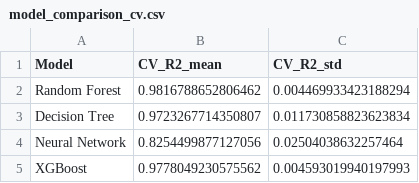
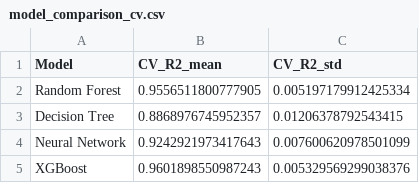
Before and after one commit to Jayaharsh1414/Tumor-Pressure, a CSV file: figures/model_comparison_cv.csv, drawn as a sheet.

```diff
--- a/figures/model_comparison_cv.csv
+++ b/figures/model_comparison_cv.csv
@@ -1,5 +1,5 @@
 Model,CV_R2_mean,CV_R2_std
-Random Forest,0.9816788652806462,0.004469933423188294
-Decision Tree,0.9723267714350807,0.011730858823623834
-Neural Network,0.8254499877127056,0.02504038632257464
-XGBoost,0.9778049230575562,0.004593019940197993
+Random Forest,0.9556511800777905,0.005197179912425334
+Decision Tree,0.8868976745952357,0.01206378792543415
+Neural Network,0.9242921973417643,0.007600620978501099
+XGBoost,0.9601898550987243,0.005329569299038376
```
Also changed, not shown: figures/model_comparison.csv, figures/model_comparison_per_target.csv, 30 other files.
